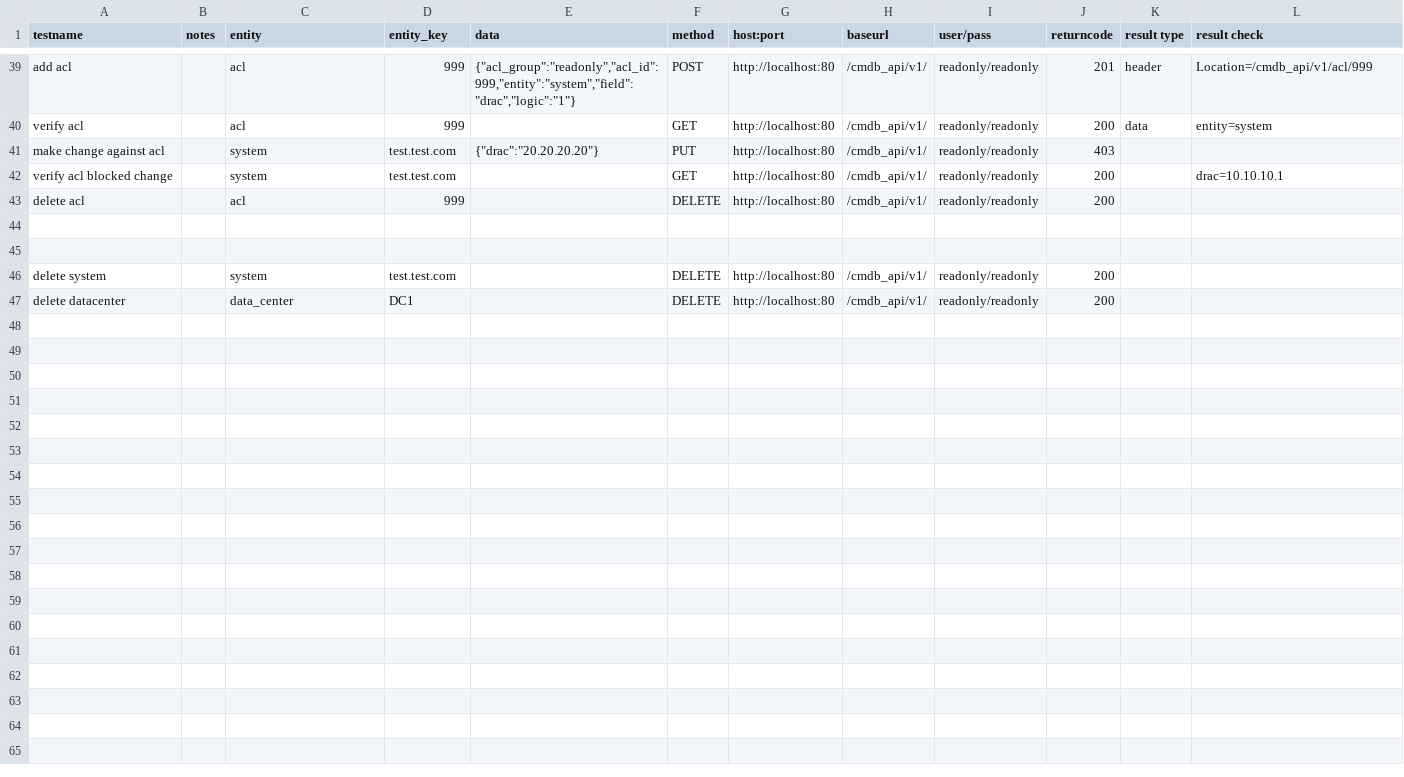
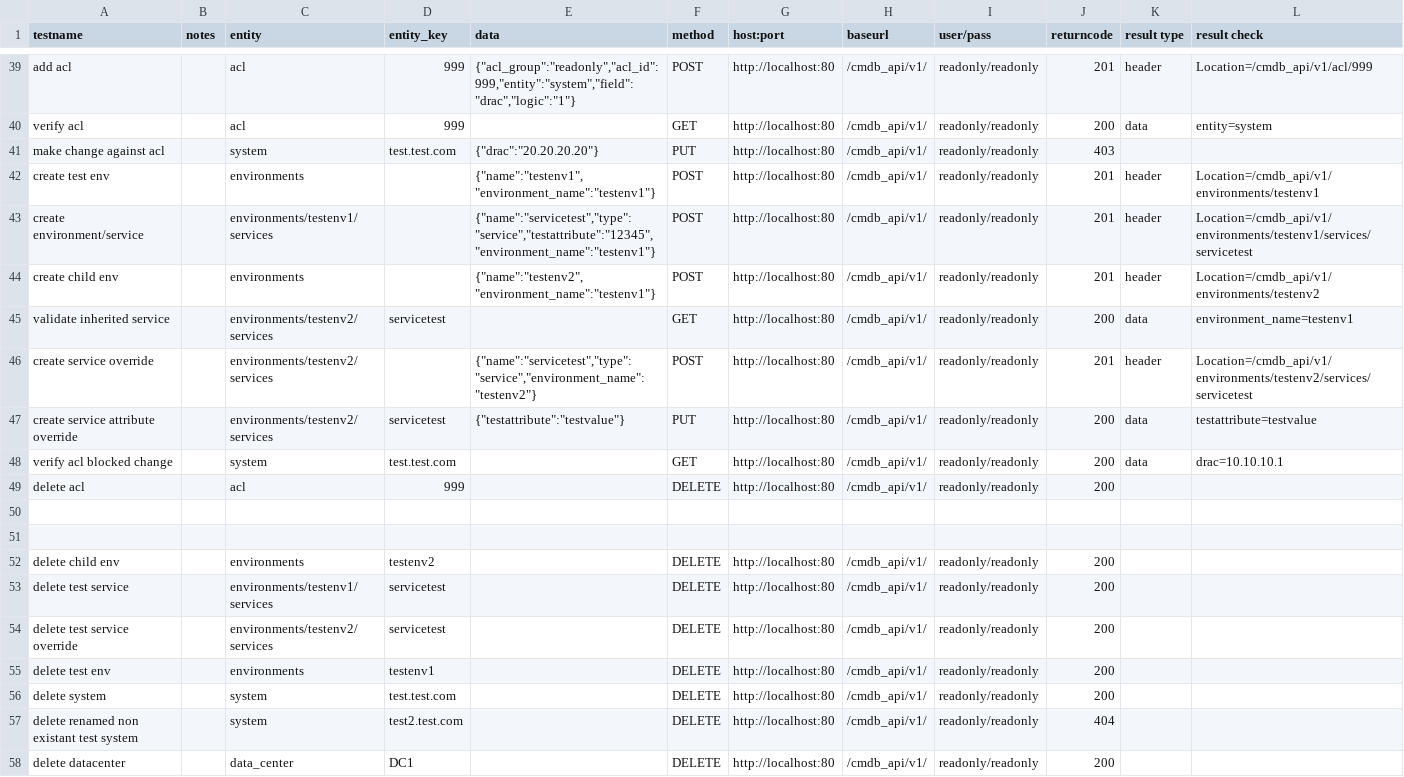
Before and after one commit to noms-ops/cmdb-api, a CSV file: cmdb_tests.csv, drawn as a sheet; only a part is shown, gaps mark what is left out.

Commit message:
adding tests for environment services api

```diff
--- a/cmdb_tests.csv
+++ b/cmdb_tests.csv
@@ -41,3 +41,9 @@ verify acl,,acl,999,,GET,http://localhost:80,/cmdb_api/v1/,readonly/readonly,200
 make change against acl,,system,test.test.com,"{""drac"":""20.20.20.20""}",PUT,http://localhost:80,/cmdb_api/v1/,readonly/readonly,403,,
-verify acl blocked change,,system,test.test.com,,GET,http://localhost:80,/cmdb_api/v1/,readonly/readonly,200,,drac=10.10.10.1
+create test env,,environments,,"{""name"":""testenv1"",""environment_name"":""testenv1""}",POST,http://localhost:80,/cmdb_api/v1/,readonly/readonly,201,header,Location=/cmdb_api/v1/environments/testenv1
+create environment/service,,environments/testenv1/services,,"{""name"":""servicetest"",""type"":""service"",""testattribute"":""12345"",""environment_name"":""testenv1""}",POST,http://localhost:80,/cmdb_api/v1/,readonly/readonly,201,header,Location=/cmdb_api/v1/environments/testenv1/services/servicetest
+create child env,,environments,,"{""name"":""testenv2"",""environment_name"":""testenv1""}",POST,http://localhost:80,/cmdb_api/v1/,readonly/readonly,201,header,Location=/cmdb_api/v1/environments/testenv2
+validate inherited service,,environments/testenv2/services,servicetest,,GET,http://localhost:80,/cmdb_api/v1/,readonly/readonly,200,data,environment_name=testenv1
+create service override,,environments/testenv2/services,,"{""name"":""servicetest"",""type"":""service"",""environment_name"":""testenv2""}",POST,http://localhost:80,/cmdb_api/v1/,readonly/readonly,201,header,Location=/cmdb_api/v1/environments/testenv2/services/servicetest
+create service attribute override,,environments/testenv2/services,servicetest,"{""testattribute"":""testvalue""}",PUT,http://localhost:80,/cmdb_api/v1/,readonly/readonly,200,data,testattribute=testvalue
+verify acl blocked change,,system,test.test.com,,GET,http://localhost:80,/cmdb_api/v1/,readonly/readonly,200,data,drac=10.10.10.1
 delete acl,,acl,999,,DELETE,http://localhost:80,/cmdb_api/v1/,readonly/readonly,200,,
@@ -45,3 +51,8 @@ delete acl,,acl,999,,DELETE,http://localhost:80,/cmdb_api/v1/,readonly/readonly,
 ,,,,,,,,,,,
+delete child env,,environments,testenv2,,DELETE,http://localhost:80,/cmdb_api/v1/,readonly/readonly,200,,
+delete test service,,environments/testenv1/services,servicetest,,DELETE,http://localhost:80,/cmdb_api/v1/,readonly/readonly,200,,
+delete test service override,,environments/testenv2/services,servicetest,,DELETE,http://localhost:80,/cmdb_api/v1/,readonly/readonly,200,,
+delete test env,,environments,testenv1,,DELETE,http://localhost:80,/cmdb_api/v1/,readonly/readonly,200,,
 delete system,,system,test.test.com,,DELETE,http://localhost:80,/cmdb_api/v1/,readonly/readonly,200,,
+delete renamed non existant test system,,system,test2.test.com,,DELETE,http://localhost:80,/cmdb_api/v1/,readonly/readonly,404,,
 delete datacenter,,data_center,DC1,,DELETE,http://localhost:80,/cmdb_api/v1/,readonly/readonly,200,,
```
